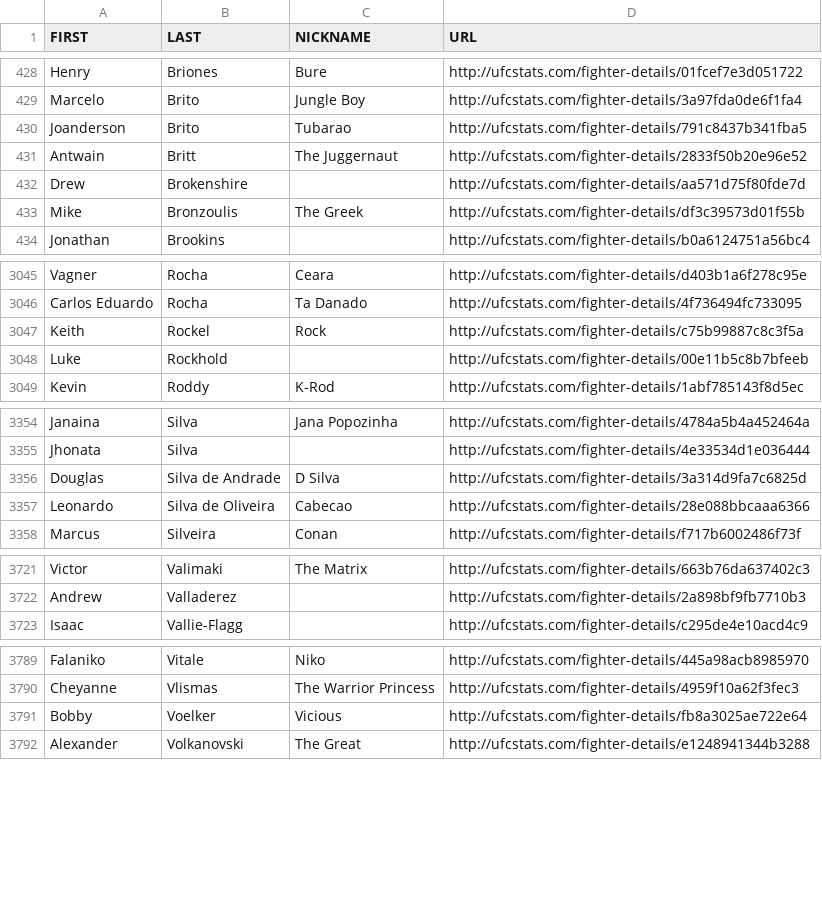
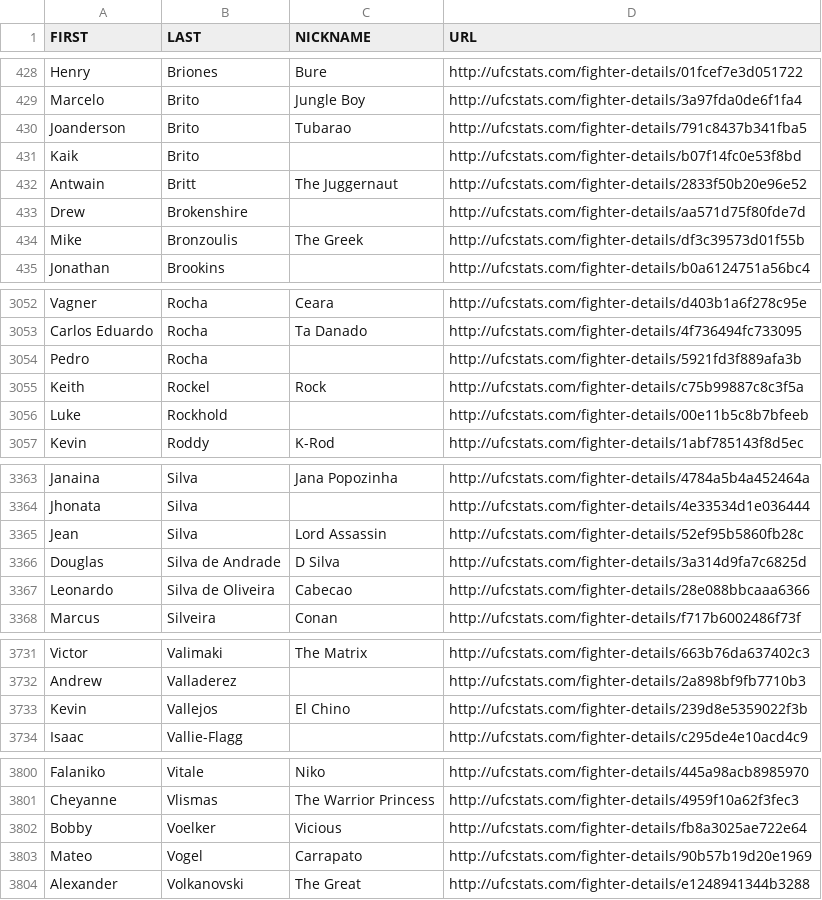
Before and after one commit to Greco1899/scrape_ufc_stats, a CSV file: ufc_fighter_details.csv, drawn as a sheet; only a part is shown, gaps mark what is left out; the diff covers the shown part only; the diff names each change by its address in the sheet, - before the commit and + after, or states it on an @@ line.

```diff
--- a/ufc_fighter_details.csv
+++ b/ufc_fighter_details.csv
+row 431: Kaik | Brito |  | http://ufcstats.com/fighter-details/b07f14fc0e53f8bd
+row 3054: Pedro | Rocha |  | http://ufcstats.com/fighter-details/5921fd3f889afa3b
+row 3365: Jean | Silva | Lord Assassin | http://ufcstats.com/fighter-details/52ef95b5860fb28c
+row 3733: Kevin | Vallejos | El Chino | http://ufcstats.com/fighter-details/239d8e5359022f3b
+row 3803: Mateo | Vogel | Carrapato | http://ufcstats.com/fighter-details/90b57b19d20e1969
```
Also changed, not shown: 7 added rows and 1 edited cell elsewhere in this file, ufc_fighter_tott.csv.
